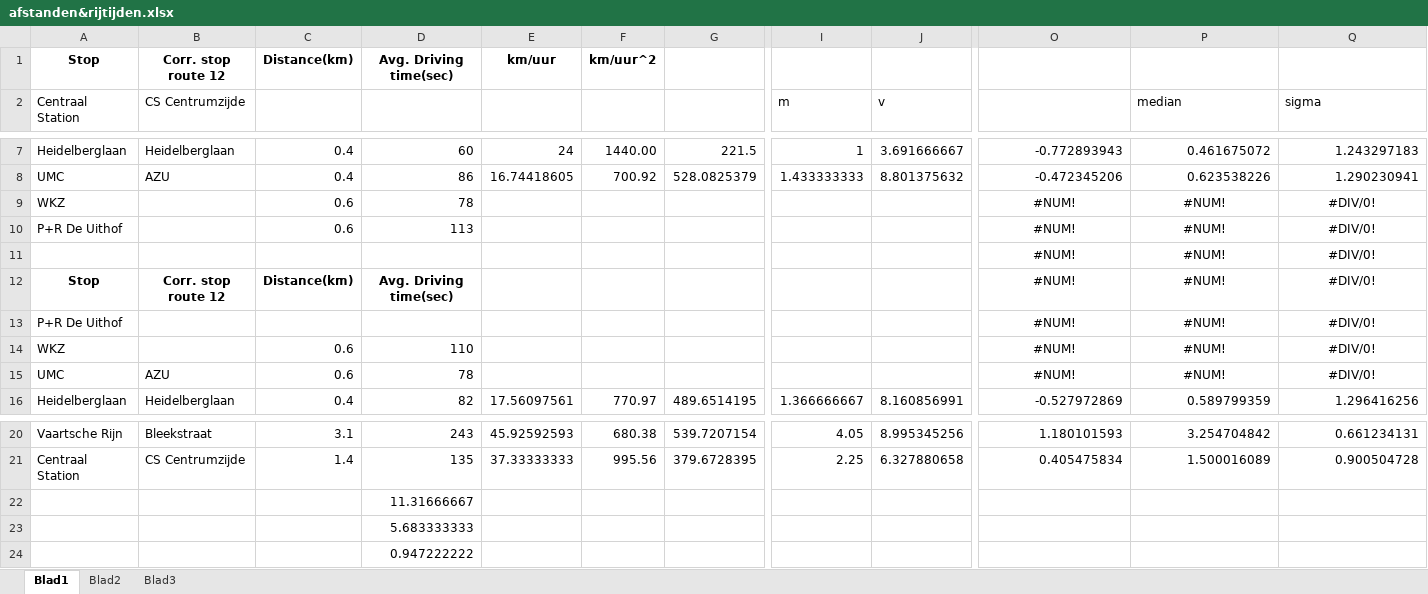
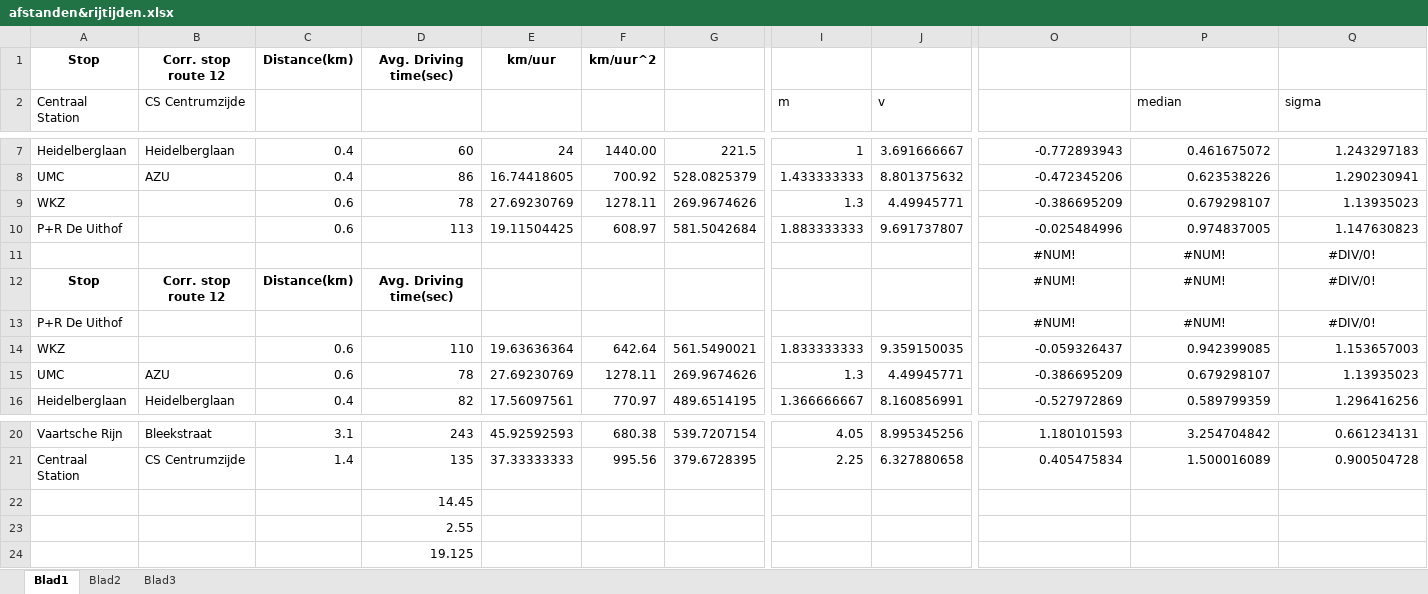
Before and after one commit to noracato/ADS_Uithof_2018, an Excel workbook: input_analysis/_data/afstanden&rijtijden.xlsx, sheet Blad1, drawn as a sheet; only a part is shown, gaps mark what is left out; values as stored, in another font and other column widths than the file's, no borders; removed rows and columns are numbered as before the commit, all else as after; rows hold the shown columns only; the diff names each change by its address in the sheet, - before the commit and + after, or states it on an @@ line.

```diff
--- a/input_analysis/_data/afstanden&rijtijden.xlsx (sheet Blad1)
+++ b/input_analysis/_data/afstanden&rijtijden.xlsx (sheet Blad1)
-row 9: WKZ |  | 0.6 | 78 |  |  |  |  |  | #NUM! | #NUM! | #DIV/0!
-row 10: P+R De Uithof |  | 0.6 | 113 |  |  |  |  |  | #NUM! | #NUM! | #DIV/0!
+row 9: WKZ |  | 0.6 | 78 | 27.69230769 | 1278.11 | 269.9674626 | 1.3 | 4.49945771 | -0.386695209 | 0.679298107 | 1.13935023
+row 10: P+R De Uithof |  | 0.6 | 113 | 19.11504425 | 608.97 | 581.5042684 | 1.883333333 | 9.691737807 | -0.025484996 | 0.974837005 | 1.147630823
-E14: (empty)
+E14: 19.63636364
-F14: (empty)
+F14: 642.64
-G14: (empty)
+G14: 561.5490021
-I14 (m): (empty)
+I14 (m): 1.833333333
-J14 (v): (empty)
+J14 (v): 9.359150035
-O14: #NUM!
+O14: -0.059326437
-O14:Q15 alignment: center
+O14:Q15 alignment: right
-P14 (median): #NUM!
+P14 (median): 0.942399085
-Q14 (sigma): #DIV/0!
+Q14 (sigma): 1.153657003
-E15: (empty)
+E15: 27.69230769
-F15: (empty)
+F15: 1278.11
-G15: (empty)
+G15: 269.9674626
-I15 (m): (empty)
+I15 (m): 1.3
-J15 (v): (empty)
+J15 (v): 4.49945771
-O15: #NUM!
+O15: -0.386695209
-P15 (median): #NUM!
+P15 (median): 0.679298107
-Q15 (sigma): #DIV/0!
+Q15 (sigma): 1.13935023
-D22: 11.31666667
+D22: 14.45
-D23: 5.683333333
+D23: 2.55
-D24: 0.947222222
+D24: 19.125
```
Also changed, not shown: 4 other files.
